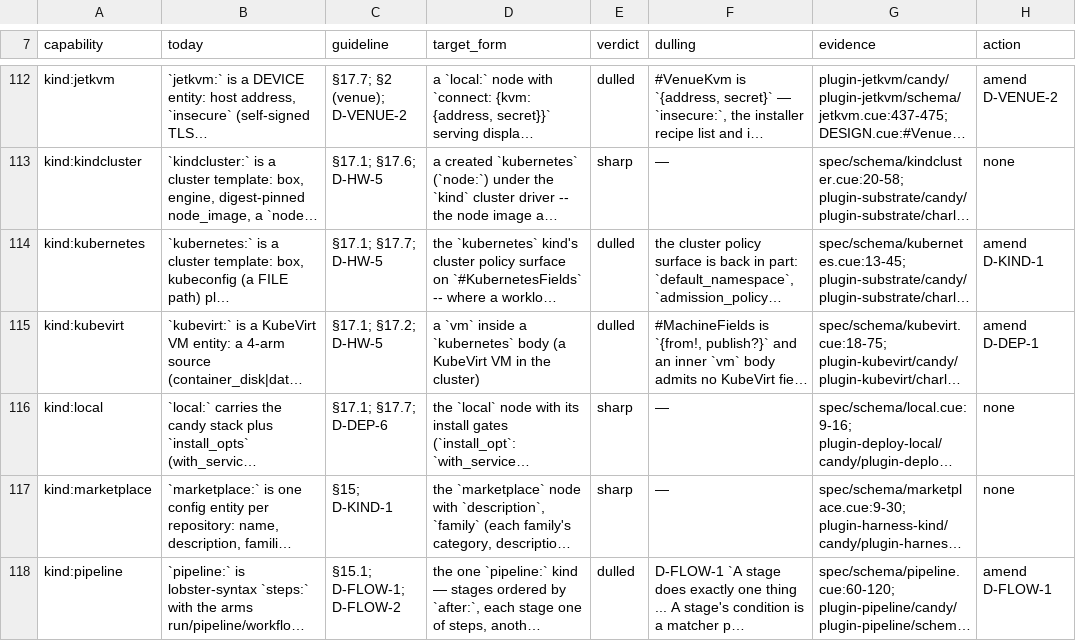
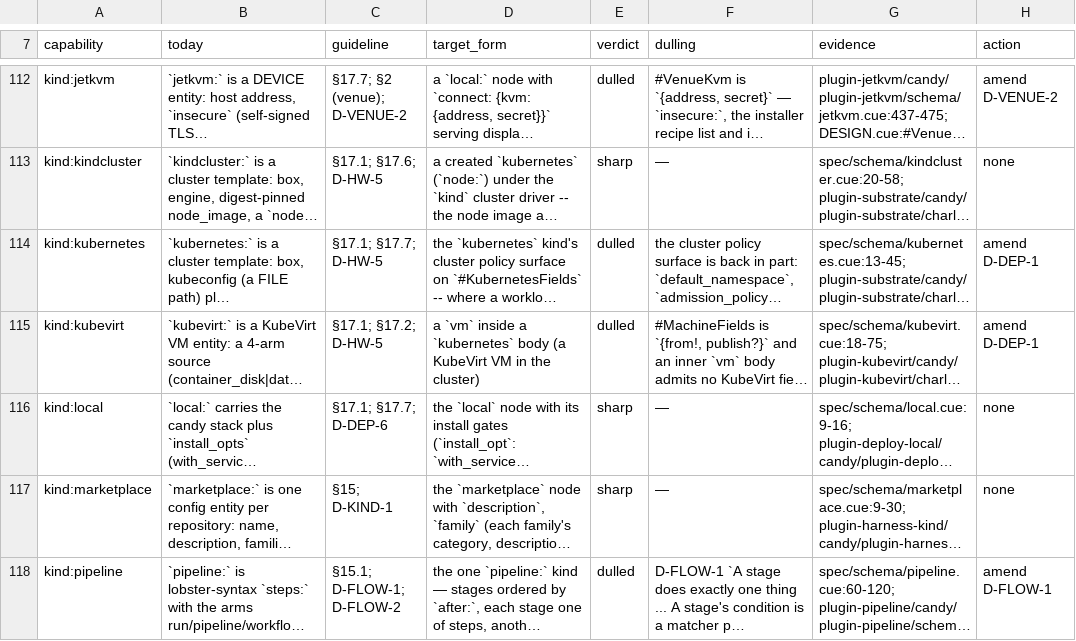
Before and after one commit to opencharly/opencharly, a TSV file: design/dulling.tsv, drawn as a sheet; only a part is shown, gaps mark what is left out; long unchanged cells end in …; the diff names each change by its address in the sheet, - before the commit and + after, or states it on an @@ line.

```diff
--- a/design/dulling.tsv
+++ b/design/dulling.tsv
-H114 (action): amend D-KIND-1
+H114 (action): amend D-DEP-1
```
Also changed, not shown: 1 other file.
